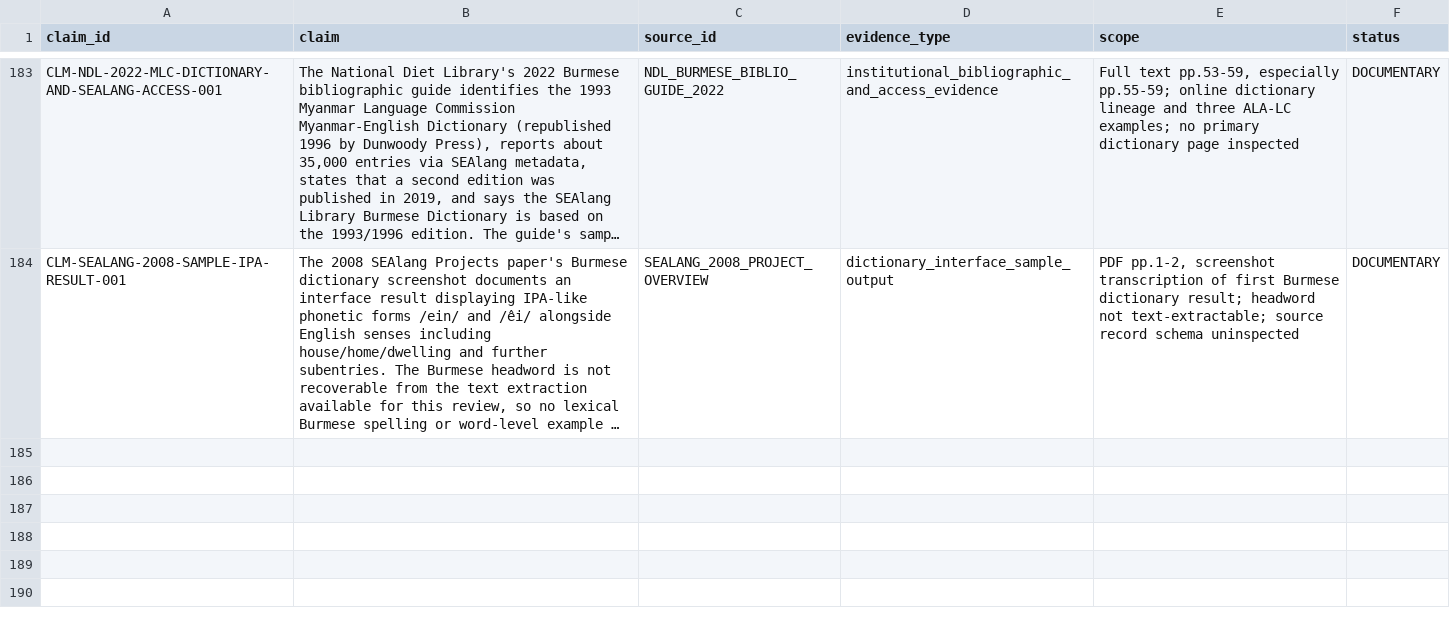
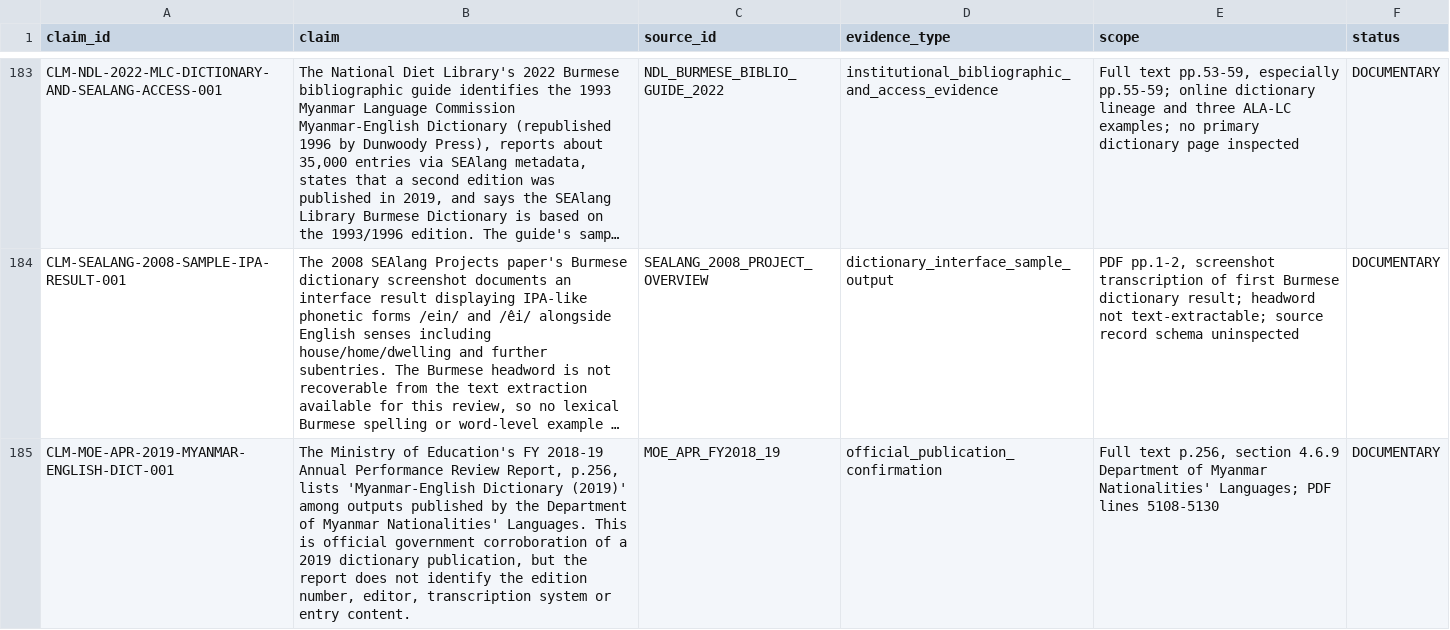
Before and after one commit to ClippyFirst/Burmese-Ukrainian-Phonetic-System-, a CSV file: data/burmese/source_claims.csv, drawn as a sheet; only a part is shown, gaps mark what is left out; long unchanged cells end in …; the diff names each change by its address in the sheet, - before the commit and + after, or states it on an @@ line.

Commit message:
research: record official 2019 dictionary publication evidence

```diff
--- a/data/burmese/source_claims.csv
+++ b/data/burmese/source_claims.csv
+row 185: CLM-MOE-APR-2019-MYANMAR-ENGLISH-DICT-001 | The Ministry of Education's FY 2018-19 Annual Performance Review Report, p.256, lists 'Myanmar-English Dictionary (2019)' among outputs published by the Department of Myanmar Nationalities' Languages. This is official government corroboration of a 2019 dictionary publication, but the report does not identify the edition number, editor, transcription system or entry content. | MOE_APR_FY2018_19 | official_publication_confirmation | Full text p.256, section 4.6.9 Department of Myanmar Nationalities' Languages; PDF lines 5108-5130 | DOCUMENTARY
```
